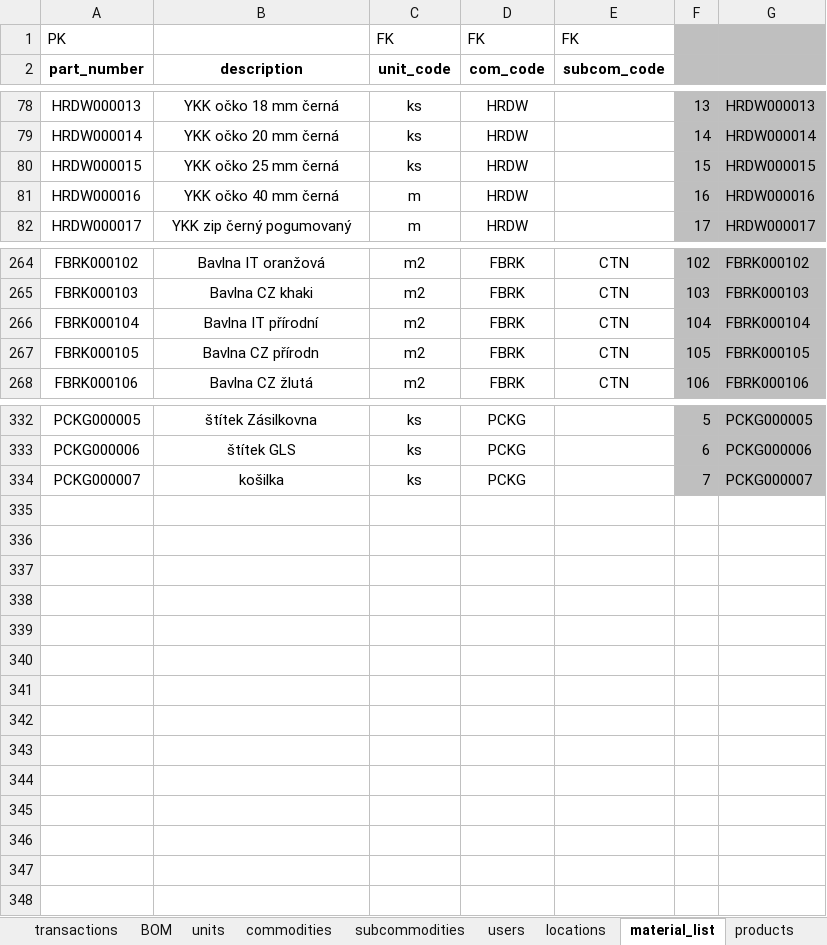
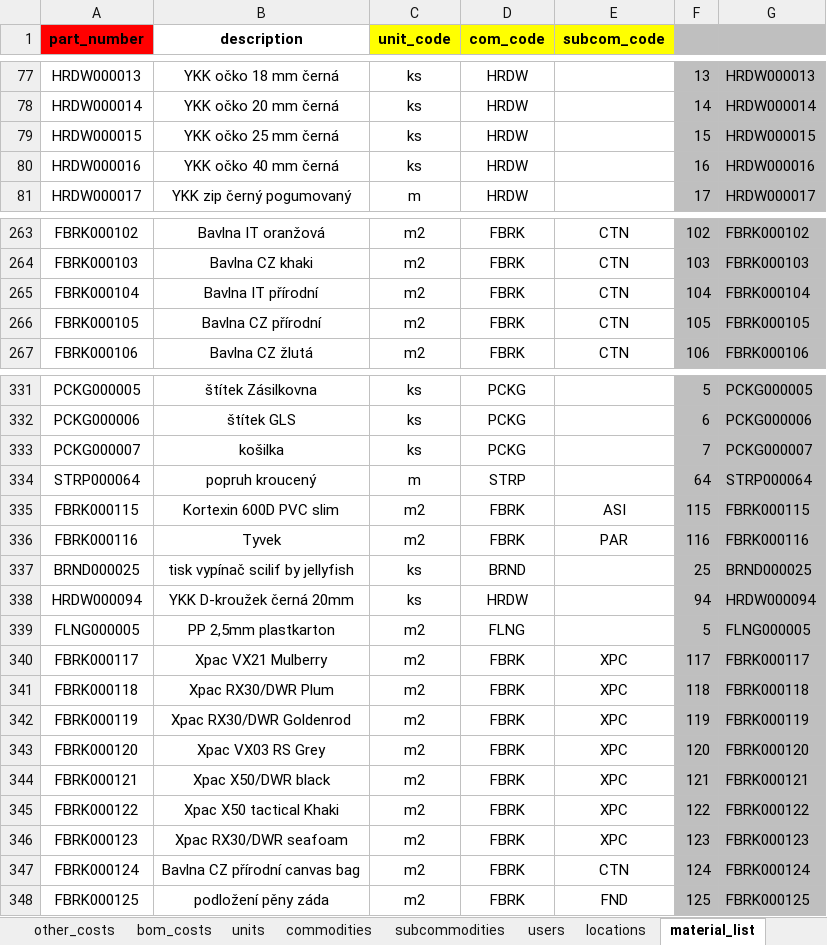
Before and after one commit to zajanaza/BraasiMRPVBA, an Excel workbook: BraasiDB.xlsx, sheet material_list, drawn as a sheet; only a part is shown, gaps mark what is left out; values as stored, in another font and other column widths than the file's, no borders; removed rows and columns are numbered as before the commit, all else as after; the diff names each change by its address in the sheet, - before the commit and + after, or states it on an @@ line.

```diff
--- a/BraasiDB.xlsx (sheet material_list)
+++ b/BraasiDB.xlsx (sheet material_list)
+sheet tab: other_costs
+sheet tab: bom_costs
-row 1: PK |  | FK | FK | FK
-A1 fill: none
+A1 fill: #FF0000
-C1:E1 fill: none
+C1:E1 fill: #FFFF00
-C80 (unit_code): m
+C80 (unit_code): ks
-B266 (description): Bavlna CZ přírodn
+B266 (description): Bavlna CZ přírodní
+row 334: STRP000064 | popruh kroucený | m | STRP |  | 64 | STRP000064
+row 335: FBRK000115 | Kortexin 600D PVC slim | m2 | FBRK | ASI | 115 | FBRK000115
+row 336: FBRK000116 | Tyvek | m2 | FBRK | PAR | 116 | FBRK000116
+row 337: BRND000025 | tisk vypínač scilif by jellyfish | ks | BRND |  | 25 | BRND000025
+row 338: HRDW000094 | YKK D-kroužek černá 20mm | ks | HRDW |  | 94 | HRDW000094
+row 339: FLNG000005 | PP 2,5mm plastkarton | m2 | FLNG |  | 5 | FLNG000005
+row 340: FBRK000117 | Xpac VX21 Mulberry | m2 | FBRK | XPC | 117 | FBRK000117
+row 341: FBRK000118 | Xpac RX30/DWR Plum | m2 | FBRK | XPC | 118 | FBRK000118
+row 342: FBRK000119 | Xpac RX30/DWR Goldenrod | m2 | FBRK | XPC | 119 | FBRK000119
+row 343: FBRK000120 | Xpac VX03 RS Grey | m2 | FBRK | XPC | 120 | FBRK000120
+row 344: FBRK000121 | Xpac X50/DWR black | m2 | FBRK | XPC | 121 | FBRK000121
+row 345: FBRK000122 | Xpac X50 tactical Khaki | m2 | FBRK | XPC | 122 | FBRK000122
+row 346: FBRK000123 | Xpac RX30/DWR seafoam | m2 | FBRK | XPC | 123 | FBRK000123
+row 347: FBRK000124 | Bavlna CZ přírodní canvas bag | m2 | FBRK | CTN | 124 | FBRK000124
+row 348: FBRK000125 | podložení pěny záda | m2 | FBRK | FND | 125 | FBRK000125
```
Also changed, not shown: sheet BOM, sheet Sheet3, sheet products, sheet material_width, sheet subcommodities, sheet notes, other sheet tabs, formulas that keep their value, 7 other files.
